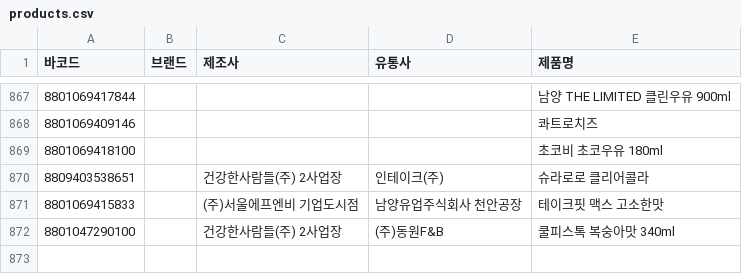
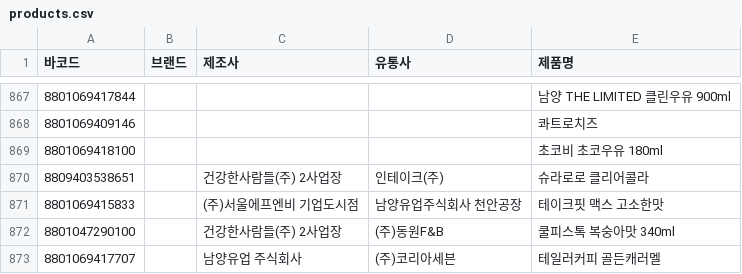
Before and after one commit to NullFull/isnamyang, a CSV file: backend/data/products.csv, drawn as a sheet; only a part is shown, gaps mark what is left out; the diff names each change by its address in the sheet, - before the commit and + after, or states it on an @@ line.

Commit message:
Update products.csv

```diff
--- a/backend/data/products.csv
+++ b/backend/data/products.csv
+row 873: 8801069417707 |  | 남양유업 주식회사 | (주)코리아세븐 | 테일러커피 골든캐러멜
```
